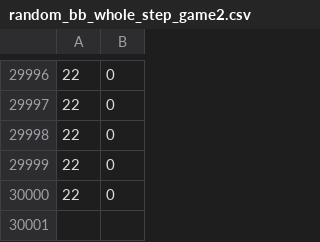
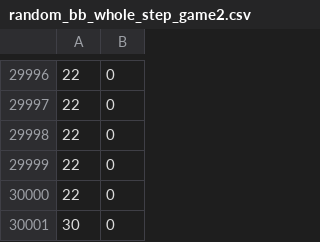
Before and after one commit to jacobjjasper/Rush-Hour-BCE, a CSV file: results/random_bb_whole_step_game2.csv, drawn as a sheet; only a part is shown, gaps mark what is left out; the diff names each change by its address in the sheet, - before the commit and + after, or states it on an @@ line.

```diff
--- a/results/random_bb_whole_step_game2.csv
+++ b/results/random_bb_whole_step_game2.csv
+row 30001: 30 | 0
```
Also changed, not shown: 11 other files.
